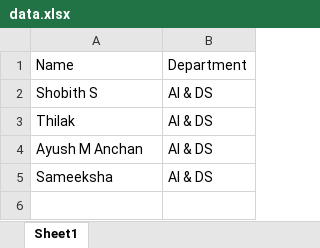
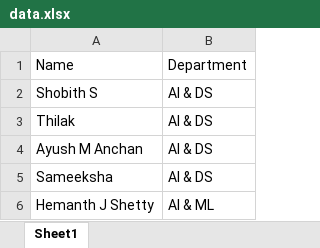
Before and after one commit to Ramachandra-2k96/LammaIndex, an Excel workbook: data.xlsx, sheet Sheet1, drawn as a sheet; values as stored, in another font and other column widths than the file's, no borders; the diff names each change by its address in the sheet, - before the commit and + after, or states it on an @@ line.

```diff
--- a/data.xlsx (sheet Sheet1)
+++ b/data.xlsx (sheet Sheet1)
+row 6: Hemanth J Shetty | AI & ML
```
Also changed, not shown: 5 other files.
